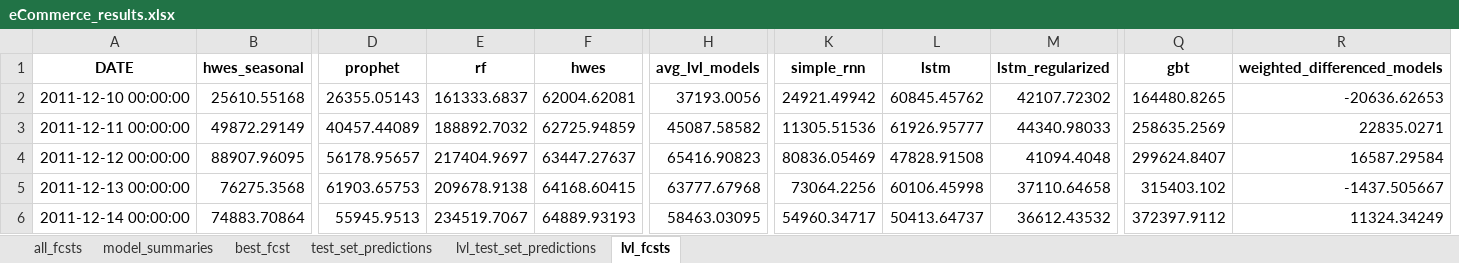
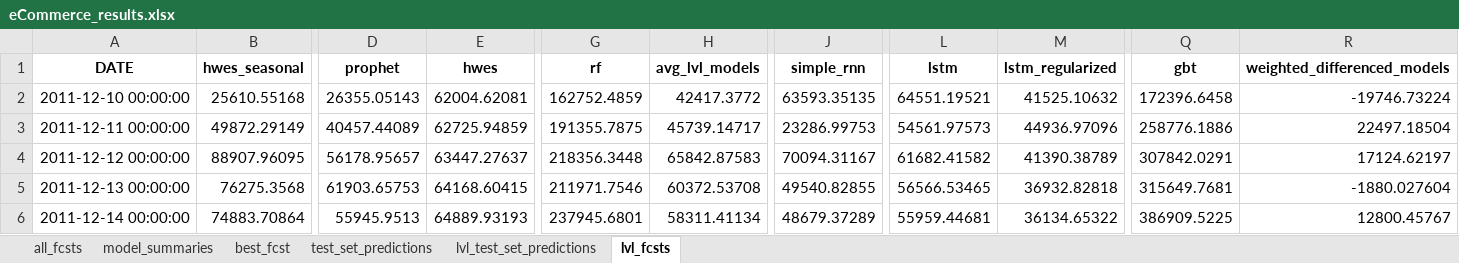
Before and after one commit to mikekeith52/scalecast, an Excel workbook: examples/eCommerce_results.xlsx, sheet lvl_fcsts, drawn as a sheet; only a part is shown, gaps mark what is left out; values as stored, in another font and other column widths than the file's, no borders; removed rows and columns are numbered as before the commit, all else as after; the diff covers the shown part only; the diff names each change by its address in the sheet, - before the commit and + after, or states it on an @@ line.

```diff
--- a/examples/eCommerce_results.xlsx (sheet lvl_fcsts)
+++ b/examples/eCommerce_results.xlsx (sheet lvl_fcsts)
-column E (rf), rows 2-6: 161333.6837 | 188892.7032 | 217404.9697 | 209678.9138 | 234519.7067
+column G (rf), rows 2-6: 162752.4859 | 191355.7875 | 218356.3448 | 211971.7546 | 237945.6801
+column J (simple_rnn), rows 2-6: 63593.35135 | 23286.99753 | 70094.31167 | 49540.82855 | 48679.37289
-column K (simple_rnn), rows 2-6: 24921.49942 | 11305.51536 | 80836.05469 | 73064.2256 | 54960.34717
-H2 (avg_lvl_models): 37193.0056
+H2 (avg_lvl_models): 42417.3772
-L2 (lstm): 60845.45762
+L2 (lstm): 64551.19521
-M2 (lstm_regularized): 42107.72302
+M2 (lstm_regularized): 41525.10632
-Q2 (gbt): 164480.8265
+Q2 (gbt): 172396.6458
-R2 (weighted_differenced_models): -20636.62653
+R2 (weighted_differenced_models): -19746.73224
-H3 (avg_lvl_models): 45087.58582
+H3 (avg_lvl_models): 45739.14717
-L3 (lstm): 61926.95777
+L3 (lstm): 54561.97573
-M3 (lstm_regularized): 44340.98033
+M3 (lstm_regularized): 44936.97096
-Q3 (gbt): 258635.2569
+Q3 (gbt): 258776.1886
-R3 (weighted_differenced_models): 22835.0271
+R3 (weighted_differenced_models): 22497.18504
-H4 (avg_lvl_models): 65416.90823
+H4 (avg_lvl_models): 65842.87583
-L4 (lstm): 47828.91508
+L4 (lstm): 61682.41582
-M4 (lstm_regularized): 41094.4048
+M4 (lstm_regularized): 41390.38789
-Q4 (gbt): 299624.8407
+Q4 (gbt): 307842.0291
-R4 (weighted_differenced_models): 16587.29584
+R4 (weighted_differenced_models): 17124.62197
-H5 (avg_lvl_models): 63777.67968
+H5 (avg_lvl_models): 60372.53708
-L5 (lstm): 60106.45998
+L5 (lstm): 56566.53465
-M5 (lstm_regularized): 37110.64658
+M5 (lstm_regularized): 36932.82818
-Q5 (gbt): 315403.102
+Q5 (gbt): 315649.7681
-R5 (weighted_differenced_models): -1437.505667
+R5 (weighted_differenced_models): -1880.027604
-H6 (avg_lvl_models): 58463.03095
+H6 (avg_lvl_models): 58311.41134
-L6 (lstm): 50413.64737
+L6 (lstm): 55959.44681
-M6 (lstm_regularized): 36612.43532
+M6 (lstm_regularized): 36134.65322
-Q6 (gbt): 372397.9112
+Q6 (gbt): 386909.5225
-R6 (weighted_differenced_models): 11324.34249
+R6 (weighted_differenced_models): 12800.45767
```
Also changed, not shown: 125 edited cells elsewhere in this sheet, sheet all_fcsts, sheet model_summaries, sheet lvl_test_set_predictions, sheet test_set_predictions, examples/eCommerce_feature_info.xlsx, examples/eCommerce_validation_grids.xlsx, 5 other files.
